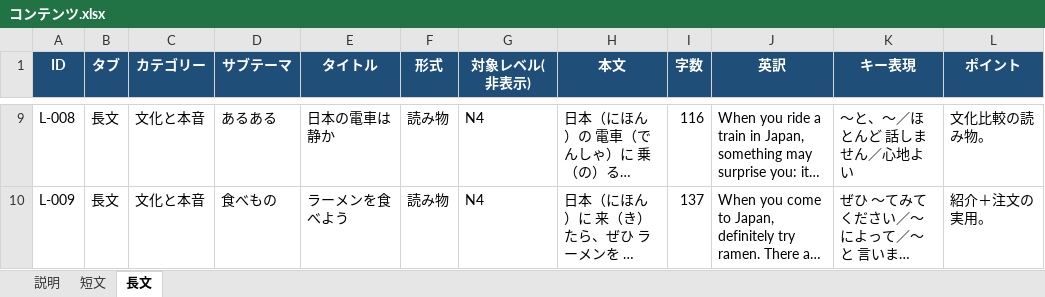
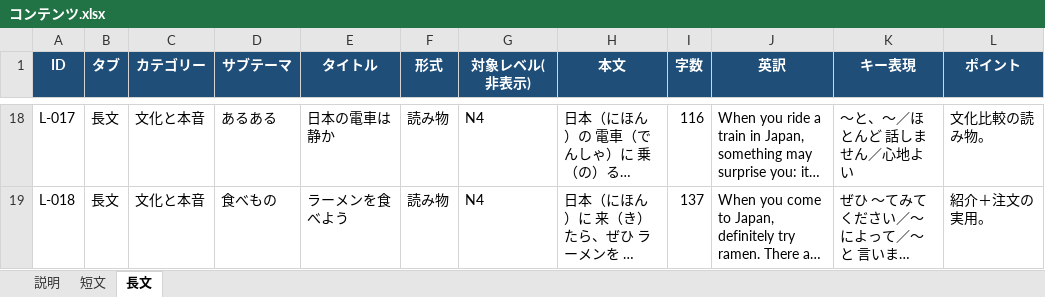
Before and after one commit to JinKato2020/safa-japanese-app, an Excel workbook: コンテンツ.xlsx, sheet 長文, drawn as a sheet; only a part is shown, gaps mark what is left out; long unchanged cells end in …; values as stored, in another font and other column widths than the file's, no borders; addresses are those after the commit; the diff covers the shown part only; the diff names each change by its address in the sheet, - before the commit and + after, or states it on an @@ line.

```diff
--- a/コンテンツ.xlsx (sheet 長文)
+++ b/コンテンツ.xlsx (sheet 長文)
-A18 (ID): L-008
+A18 (ID): L-017
-A19 (ID): L-009
+A19 (ID): L-018
```
Also changed, not shown: 9 added rows and 51 edited cells elsewhere in this sheet, 2 other files.
